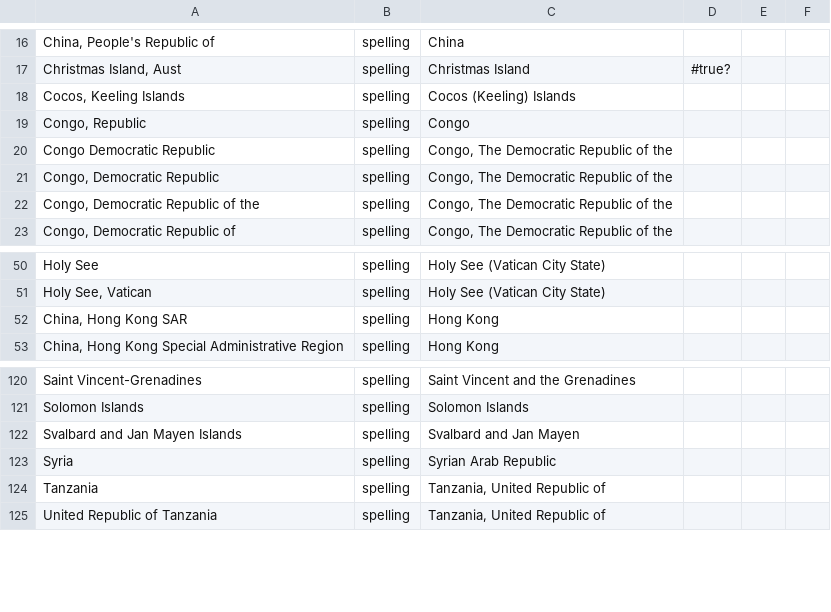
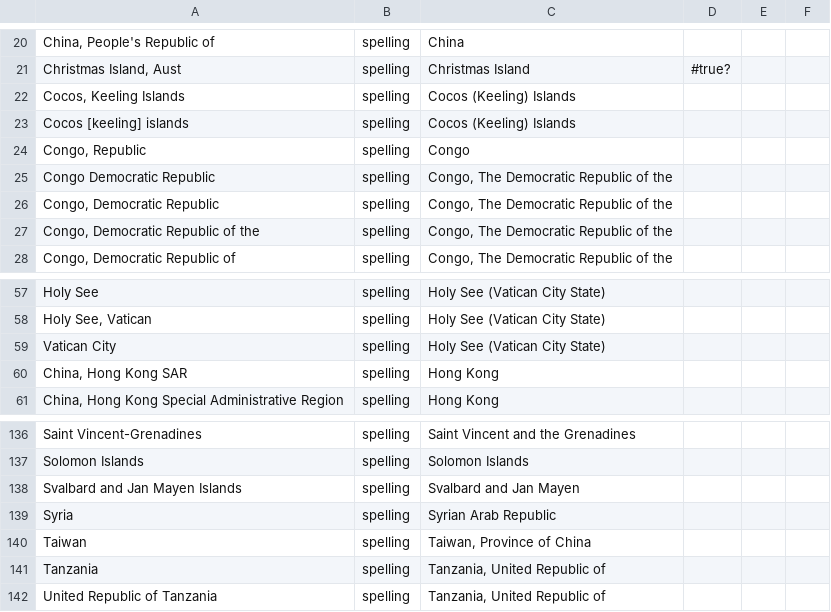
Before and after one commit to potatochip/jurispect_country_labels, a CSV file: ISO3166ErrorDictionary.csv, drawn as a sheet; only a part is shown, gaps mark what is left out; the diff covers the shown part only; the diff names each change by its address in the sheet, - before the commit and + after, or states it on an @@ line.

```diff
--- a/ISO3166ErrorDictionary.csv
+++ b/ISO3166ErrorDictionary.csv
+row 23: Cocos [keeling] islands | spelling | Cocos (Keeling) Islands
+row 59: Vatican City | spelling | Holy See (Vatican City State)
+row 140: Taiwan | spelling | Taiwan, Province of China
```
Also changed, not shown: 19 added rows elsewhere in this file, 3 other files.
